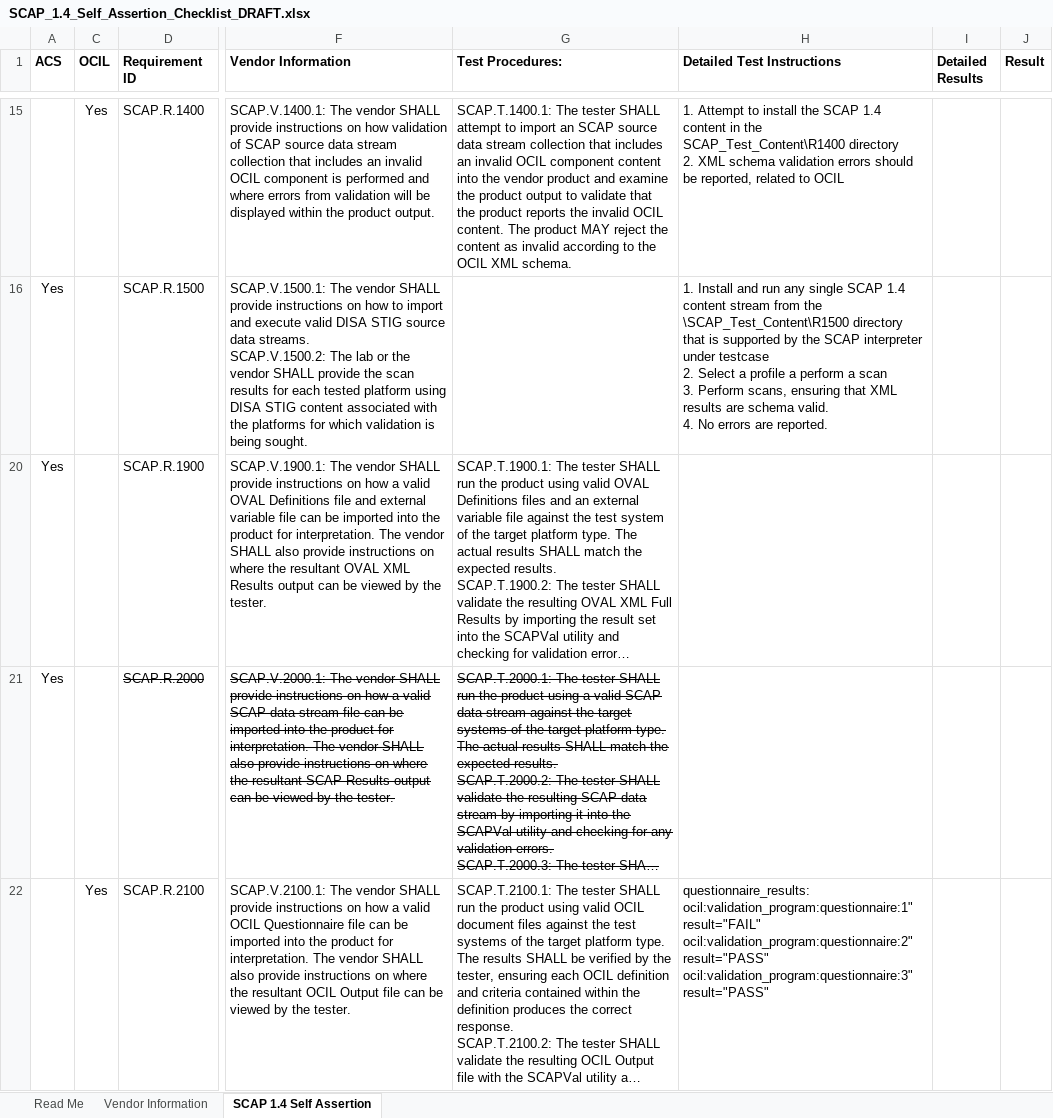
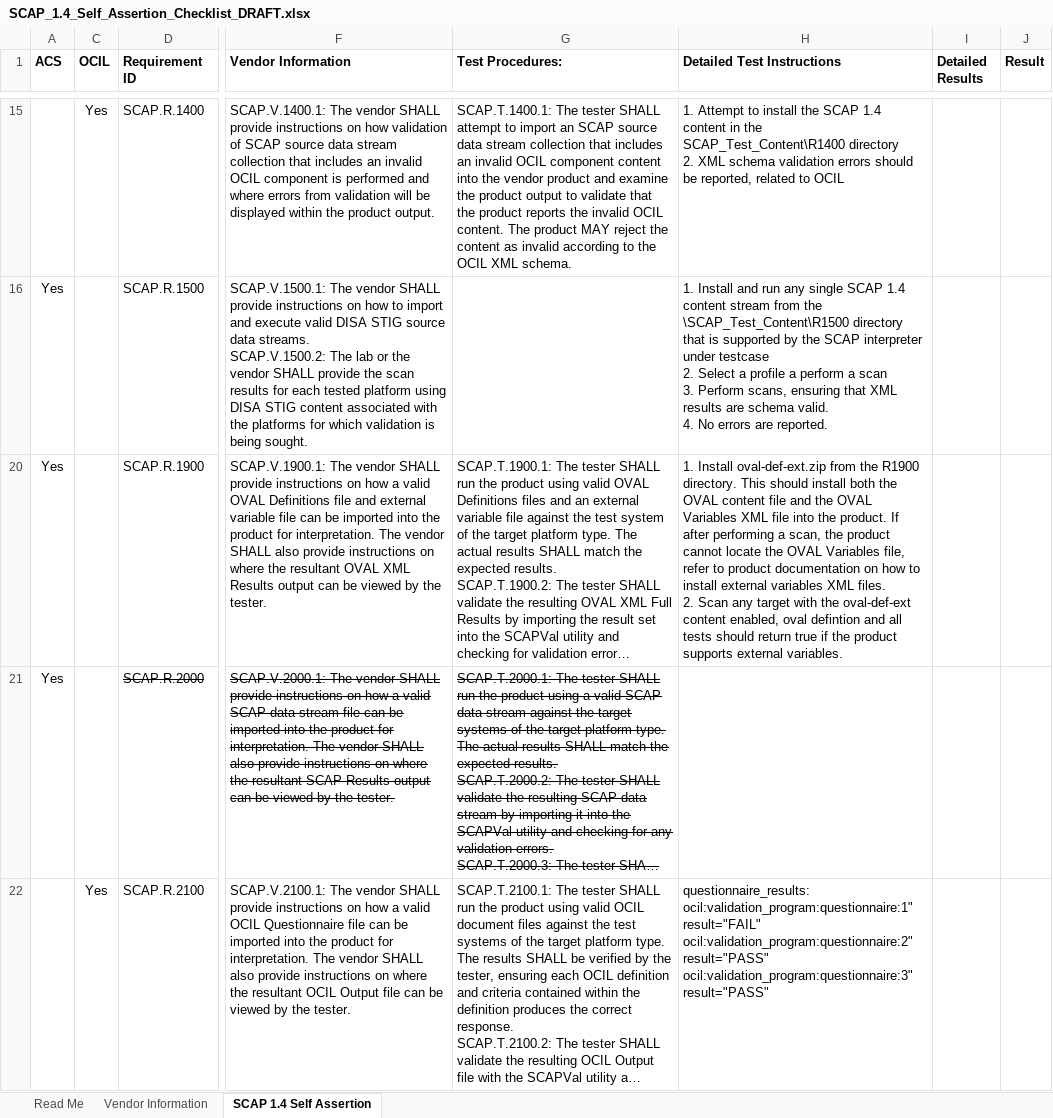
Before and after one commit to OVAL-Community/SCAP-Self-Assertion, an Excel workbook: SCAP_1.4/SCAP_1.4_Self_Assertion_Checklist_DRAFT.xlsx, sheet SCAP 1.4 Self Assertion, drawn as a sheet; only a part is shown, gaps mark what is left out; long unchanged cells end in …; values as stored, in another font and other column widths than the file's, no borders; ↵ is a line break in a cell; the diff names each change by its address in the sheet, - before the commit and + after, or states it on an @@ line.

Commit message:
Updated test instructions for R1900, replacing NIST content with OVAL test content implementation

```diff
--- a/SCAP_1.4/SCAP_1.4_Self_Assertion_Checklist_DRAFT.xlsx (sheet SCAP 1.4 Self Assertion)
+++ b/SCAP_1.4/SCAP_1.4_Self_Assertion_Checklist_DRAFT.xlsx (sheet SCAP 1.4 Self Assertion)
-H20 (Detailed Test Instructions): (empty)
+H20 (Detailed Test Instructions): 1. Install oval-def-ext.zip from the R1900 directory. This should install both the OVAL content file and the OVAL Variables XML file into the product. If after performing a scan, the product cannot locate the OVAL Variables file, refer to product documentation on how to install external variables XML files. ↵ 2. Scan any target with the oval-def-ext content enabled, oval defintion and all tests should return true if the product supports external variables.
```
Also changed, not shown: 1 other file.
